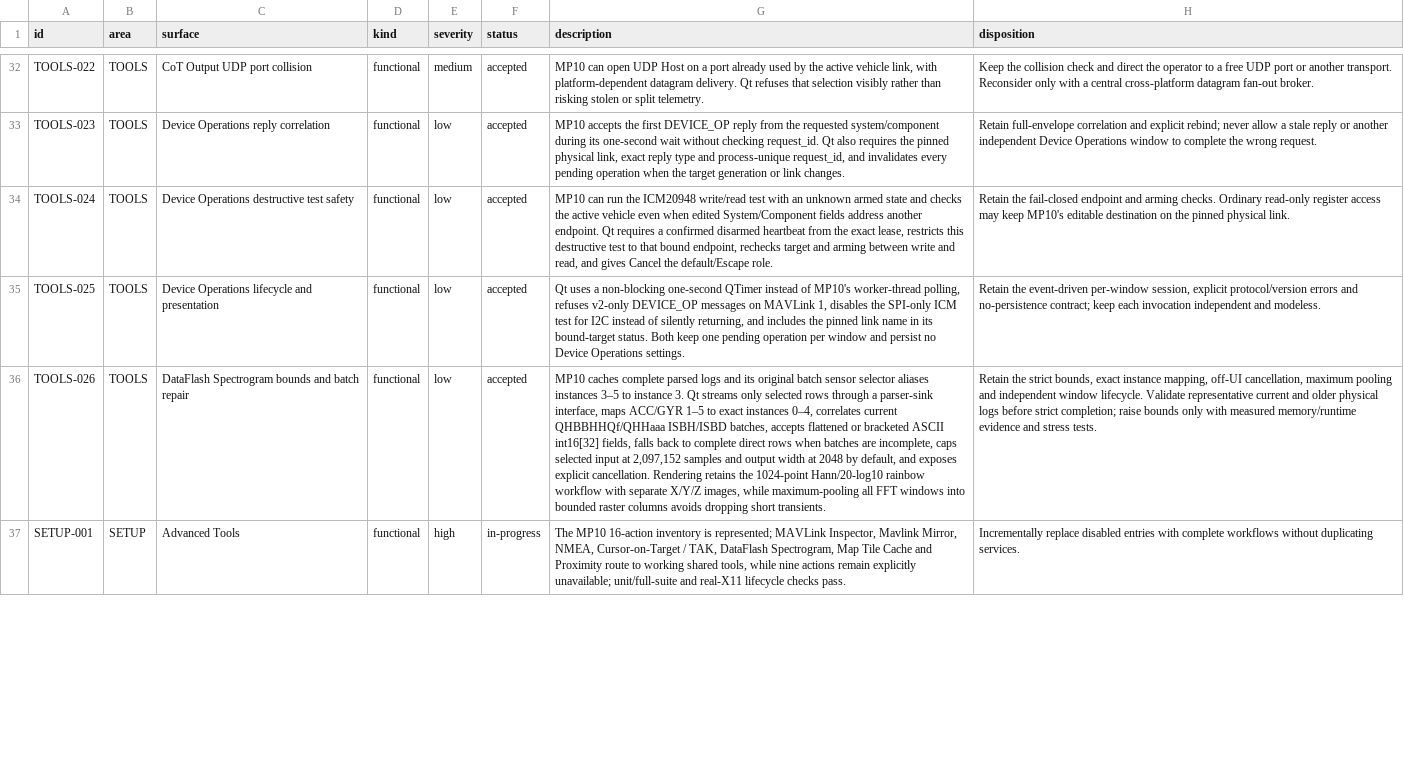
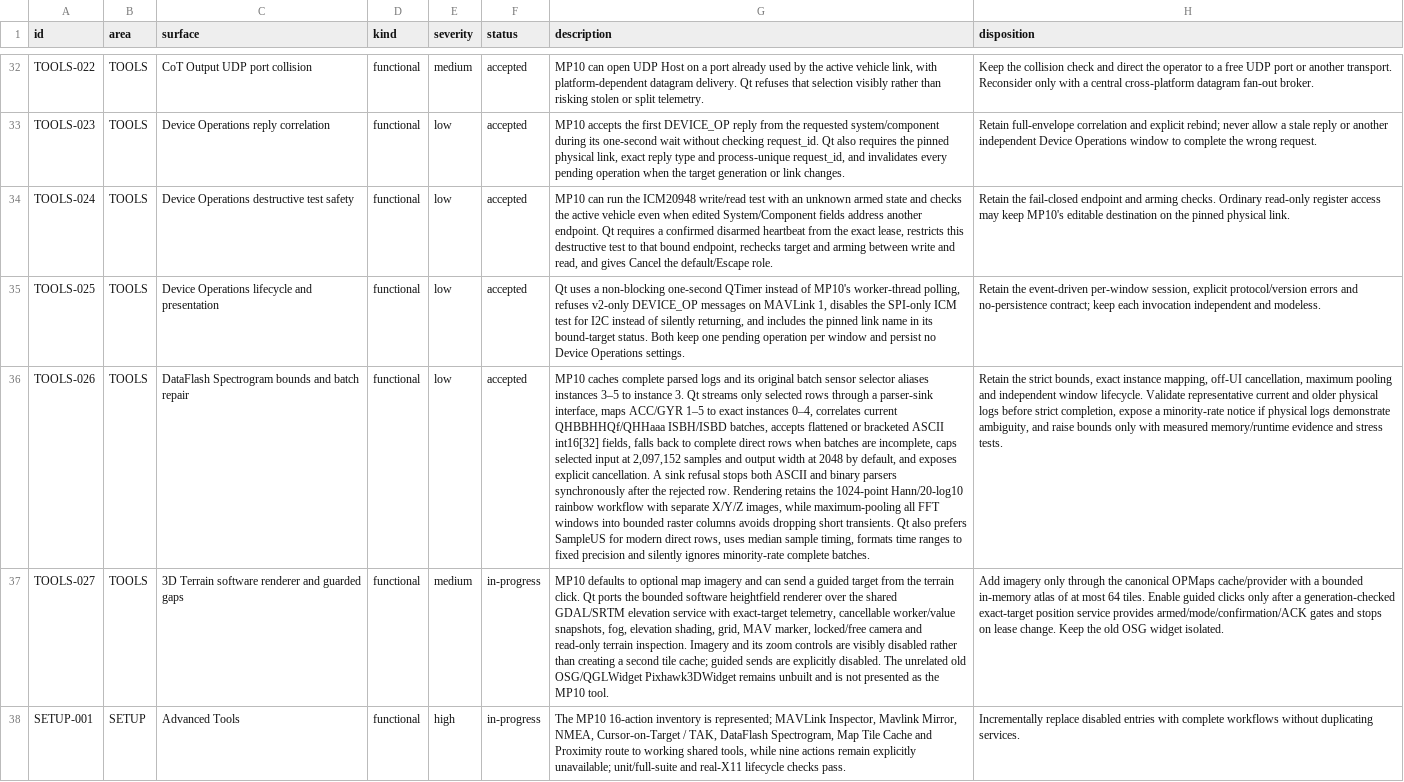
Before and after one commit to Rouniy/apm_planner, a TSV file: docs/porting/PORTING_DEVIATIONS.tsv, drawn as a sheet; only a part is shown, gaps mark what is left out; the diff covers the shown part only; the diff names each change by its address in the sheet, - before the commit and + after, or states it on an @@ line.

Commit message:
feat: port 3d terrain viewer

```diff
--- a/docs/porting/PORTING_DEVIATIONS.tsv
+++ b/docs/porting/PORTING_DEVIATIONS.tsv
-G36 (description): …explicit cancellation. Rendering retains the 1024-point Hann/20-log10 rainbow workflow with separate X/Y/Z images, while maximum-pooling all FFT windows into bounded raster columns avoids dropping short transients.
+G36 (description): …explicit cancellation. A sink refusal stops both ASCII and binary parsers synchronously after the rejected row. Rendering retains the 1024-point Hann/20-log10 rainbow workflow with separate X/Y/Z images, while maximum-pooling all FFT windows into bounded raster columns avoids dropping short transients. Qt also prefers SampleUS for modern direct rows, uses median sample timing, formats time ranges to fixed precision and silently ignores minority-rate complete batches.
-H36 (disposition): …before strict completion; raise bounds…
+H36 (disposition): …before strict completion, expose a minority-rate notice if physical logs demonstrate ambiguity, and raise bounds…
+row 37: TOOLS-027 | TOOLS | 3D Terrain software renderer and guarded gaps | functional | medium | in-progress | MP10 defaults to optional map imagery and can send a guided target from the terrain click. Qt ports the bounded software heightfield renderer over the shared GDAL/SRTM elevation service with exact-target telemetry, cancellable worker/value snapshots, fog, elevation shading, grid, MAV marker, locked/free camera and read-only terrain inspection. Imagery and its zoom controls are visibly disabled rather than creating a second tile cache; guided sends are explicitly disabled. The unrelated old OSG/QGLWidget Pixhawk3DWidget remains unbuilt and is not presented as the MP10 tool. | Add imagery only through the canonical OPMaps cache/provider with a bounded in-memory atlas of at most 64 tiles. Enable guided clicks only after a generation-checked exact-target position service provides armed/mode/confirmation/ACK gates and stops on lease change. Keep the old OSG widget isolated.
```
Also changed, not shown: 2 edited cells elsewhere in this file, docs/porting/MISSION_PLANNER_SCREEN_PARITY.tsv, 18 other files.
